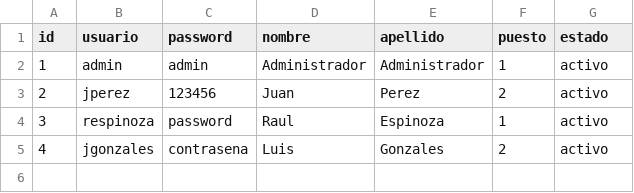
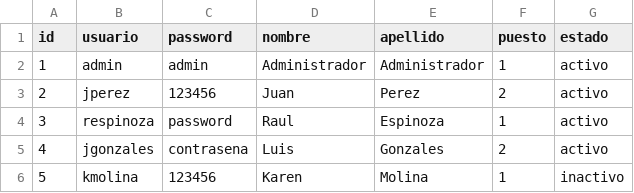
Before and after one commit to respinozah/CursoPythonBasico, a CSV file: Proyecto/sum_usuarios.csv, drawn as a sheet.

Commit message:
Ultima cambio para entrega de proyecto.

```diff
--- a/Proyecto/sum_usuarios.csv
+++ b/Proyecto/sum_usuarios.csv
@@ -5 +5,2 @@ id,usuario,password,nombre,apellido,puesto,estado
 4,jgonzales,contrasena,Luis,Gonzales,2,activo
+5,kmolina,123456,Karen,Molina,1,inactivo
```
Also changed, not shown: 9 other files.
